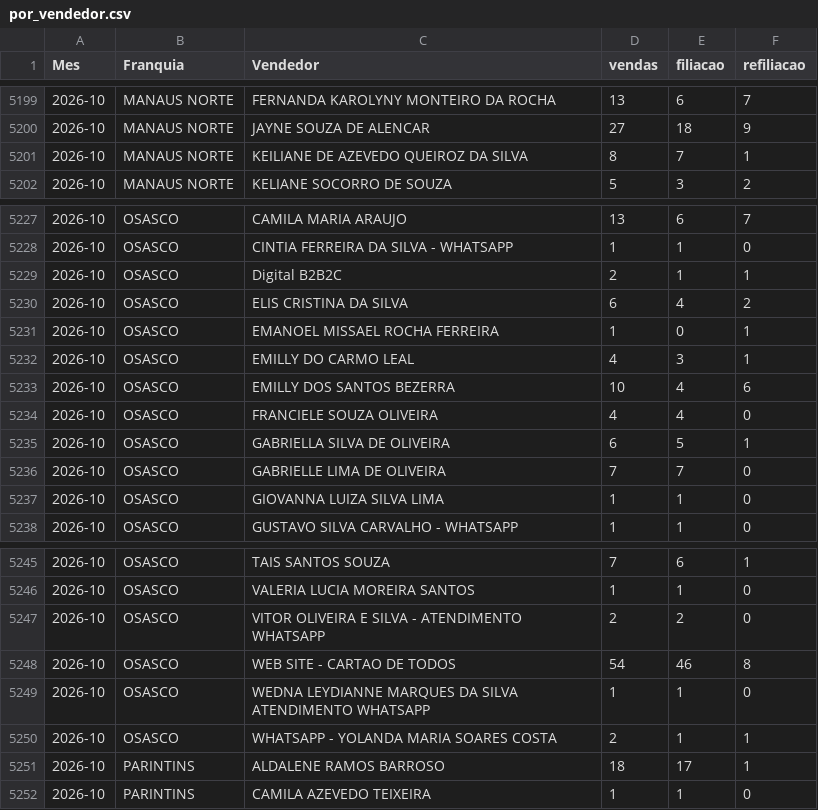
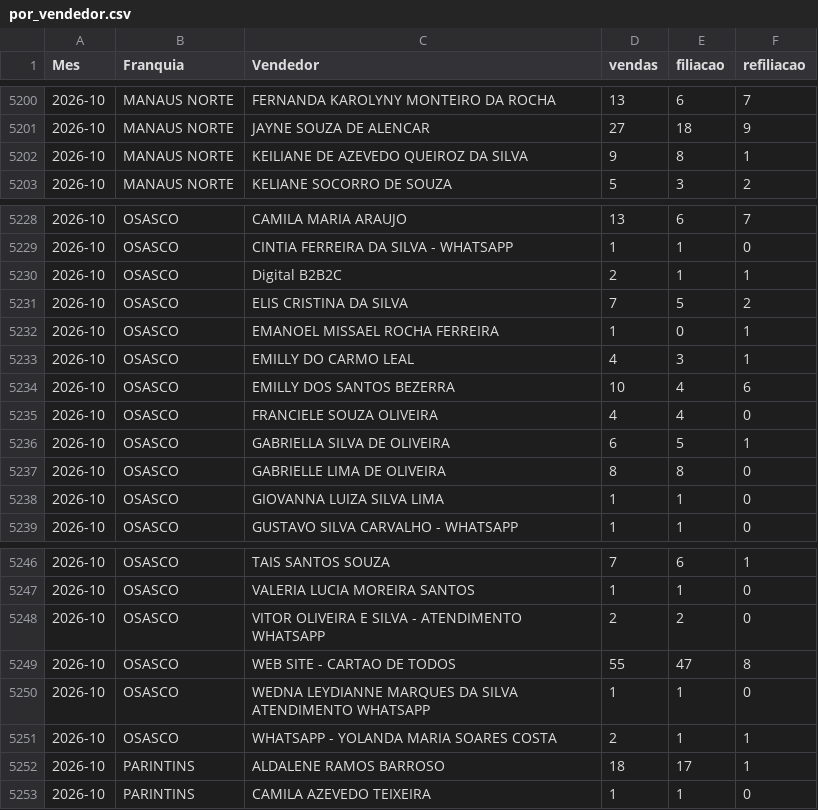
Before and after one commit to matheussouza28/dashboard-vendas-cdt, a CSV file: data/por_vendedor.csv, drawn as a sheet; only a part is shown, gaps mark what is left out; the diff covers the shown part only.

```diff
--- a/data/por_vendedor.csv
+++ b/data/por_vendedor.csv
@@ -5200,3 +5201,3 @@ Mes,Franquia,Vendedor,vendas,filiacao,refiliacao
 2026-10,MANAUS NORTE,JAYNE SOUZA DE ALENCAR,27,18,9
-2026-10,MANAUS NORTE,KEILIANE DE AZEVEDO QUEIROZ DA SILVA,8,7,1
+2026-10,MANAUS NORTE,KEILIANE DE AZEVEDO QUEIROZ DA SILVA,9,8,1
 2026-10,MANAUS NORTE,KELIANE SOCORRO DE SOUZA,5,3,2
@@ -5229,3 +5230,3 @@ Mes,Franquia,Vendedor,vendas,filiacao,refiliacao
 2026-10,OSASCO,Digital B2B2C,2,1,1
-2026-10,OSASCO,ELIS CRISTINA DA SILVA,6,4,2
+2026-10,OSASCO,ELIS CRISTINA DA SILVA,7,5,2
 2026-10,OSASCO,EMANOEL MISSAEL ROCHA FERREIRA,1,0,1
@@ -5235,3 +5236,3 @@ Mes,Franquia,Vendedor,vendas,filiacao,refiliacao
 2026-10,OSASCO,GABRIELLA SILVA DE OLIVEIRA,6,5,1
-2026-10,OSASCO,GABRIELLE LIMA DE OLIVEIRA,7,7,0
+2026-10,OSASCO,GABRIELLE LIMA DE OLIVEIRA,8,8,0
 2026-10,OSASCO,GIOVANNA LUIZA SILVA LIMA,1,1,0
@@ -5247,3 +5248,3 @@ Mes,Franquia,Vendedor,vendas,filiacao,refiliacao
 2026-10,OSASCO,VITOR OLIVEIRA E SILVA - ATENDIMENTO WHATSAPP,2,2,0
-2026-10,OSASCO,WEB SITE - CARTAO DE TODOS,54,46,8
+2026-10,OSASCO,WEB SITE - CARTAO DE TODOS,55,47,8
 2026-10,OSASCO,WEDNA LEYDIANNE MARQUES DA SILVA ATENDIMENTO WHATSAPP,1,1,0
```
Also changed, not shown: 1 added row and 12 edited cells elsewhere in this file, data/resumo_diario.csv, 5 other files.
